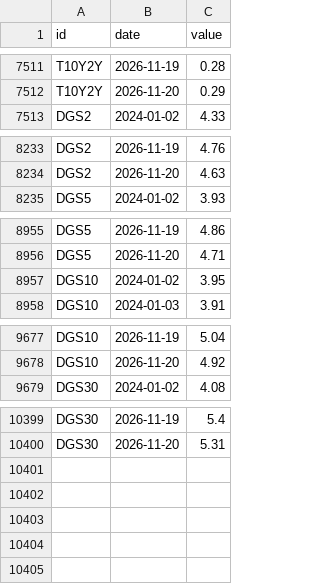
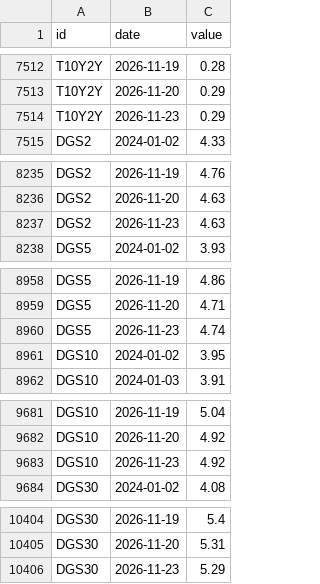
Before and after one commit to kimgun124-boop/macro-board, a CSV file: data/fred.csv, drawn as a sheet; only a part is shown, gaps mark what is left out; the diff covers the shown part only; the diff names each change by its address in the sheet, - before the commit and + after, or states it on an @@ line.

```diff
--- a/data/fred.csv
+++ b/data/fred.csv
+row 7514: T10Y2Y | 2026-11-23 | 0.29
+row 8237: DGS2 | 2026-11-23 | 4.63
+row 8960: DGS5 | 2026-11-23 | 4.74
+row 9683: DGS10 | 2026-11-23 | 4.92
+row 10406: DGS30 | 2026-11-23 | 5.29
```
Also changed, not shown: 3 added rows and 2 removed rows elsewhere in this file, 1 other file.
